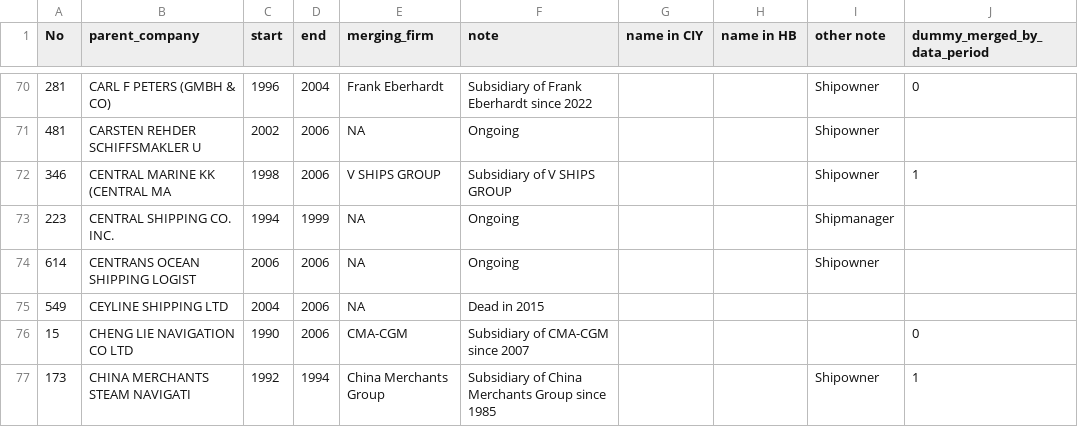
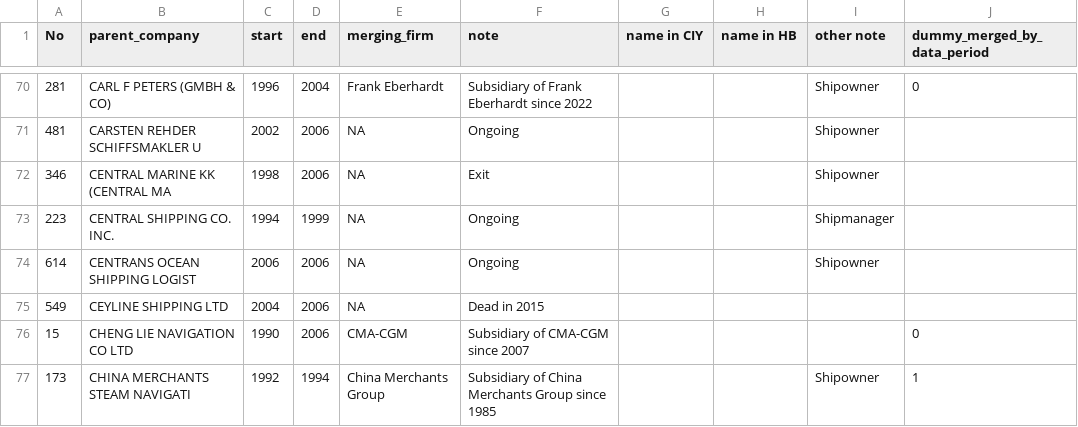
Before and after one commit to ohtanilson/container_merger_data, a CSV file: input/operator_level_entry_exit_merger_IHS.csv, drawn as a sheet; only a part is shown, gaps mark what is left out.

```diff
--- a/input/operator_level_entry_exit_merger_IHS.csv
+++ b/input/operator_level_entry_exit_merger_IHS.csv
@@ -71,3 +71,3 @@
 481,CARSTEN REHDER SCHIFFSMAKLER U,2002,2006,NA,Ongoing,,,Shipowner,
-346,CENTRAL MARINE KK (CENTRAL MA,1998,2006,V SHIPS GROUP,Subsidiary of V SHIPS GROUP,,,Shipowner,1
+346,CENTRAL MARINE KK (CENTRAL MA,1998,2006,NA,Exit,,,Shipowner,
 223,CENTRAL SHIPPING CO. INC.,1994,1999,NA,Ongoing,,,Shipmanager,
```
Also changed, not shown: input/unique_operator_name_list_matching_pair_year_IHS.csv, 5 other files.
